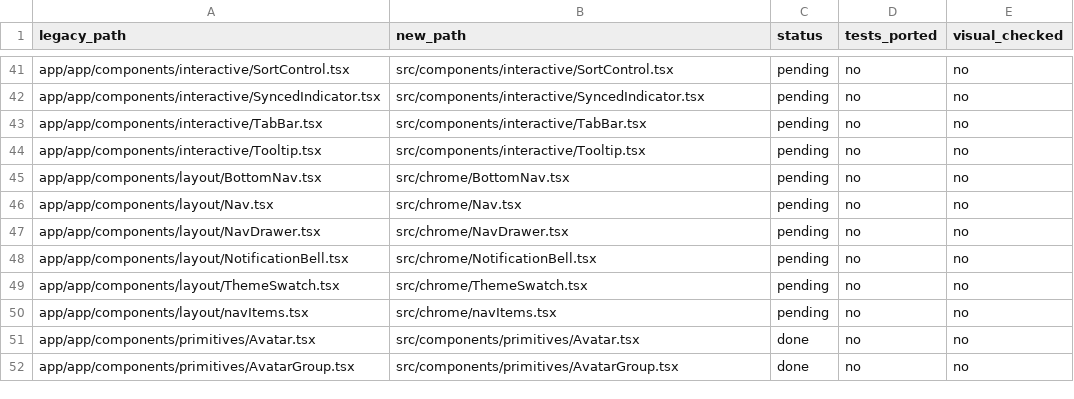
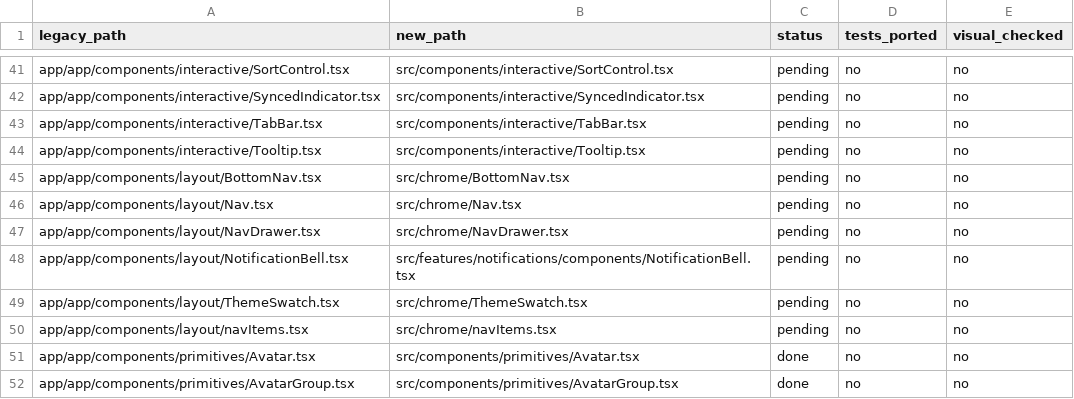
Before and after one commit to piyushsatti/chronicler, a CSV file: apps/web/docs/parity/component-matrix.csv, drawn as a sheet; only a part is shown, gaps mark what is left out.

```diff
--- a/apps/web/docs/parity/component-matrix.csv
+++ b/apps/web/docs/parity/component-matrix.csv
@@ -47,3 +47,3 @@ app/app/components/layout/Nav.tsx,src/chrome/Nav.tsx,pending,no,no
 app/app/components/layout/NavDrawer.tsx,src/chrome/NavDrawer.tsx,pending,no,no
-app/app/components/layout/NotificationBell.tsx,src/chrome/NotificationBell.tsx,pending,no,no
+app/app/components/layout/NotificationBell.tsx,src/features/notifications/components/NotificationBell.tsx,pending,no,no
 app/app/components/layout/ThemeSwatch.tsx,src/chrome/ThemeSwatch.tsx,pending,no,no
```
Also changed, not shown: 27 other files.
